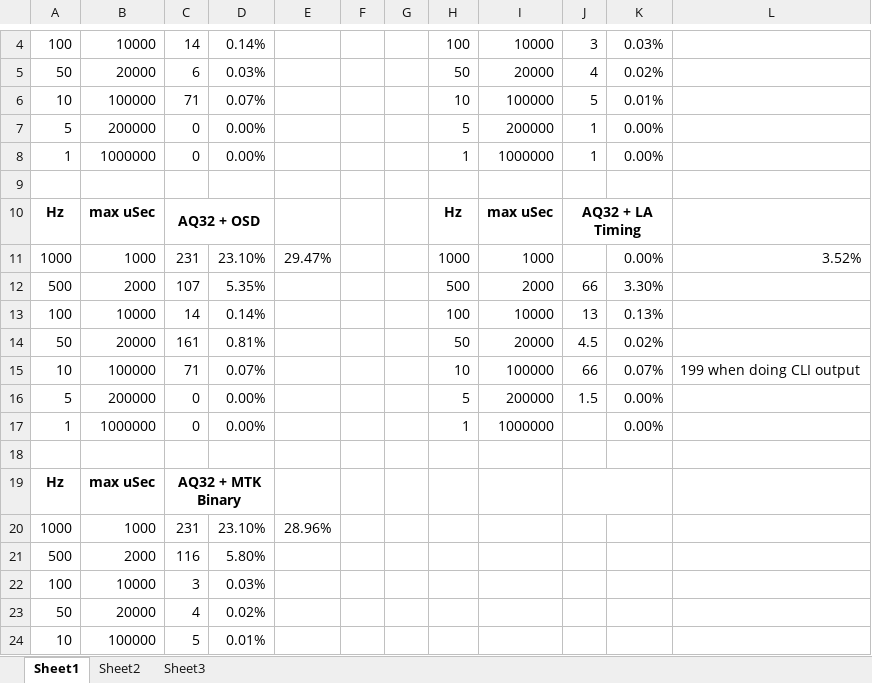
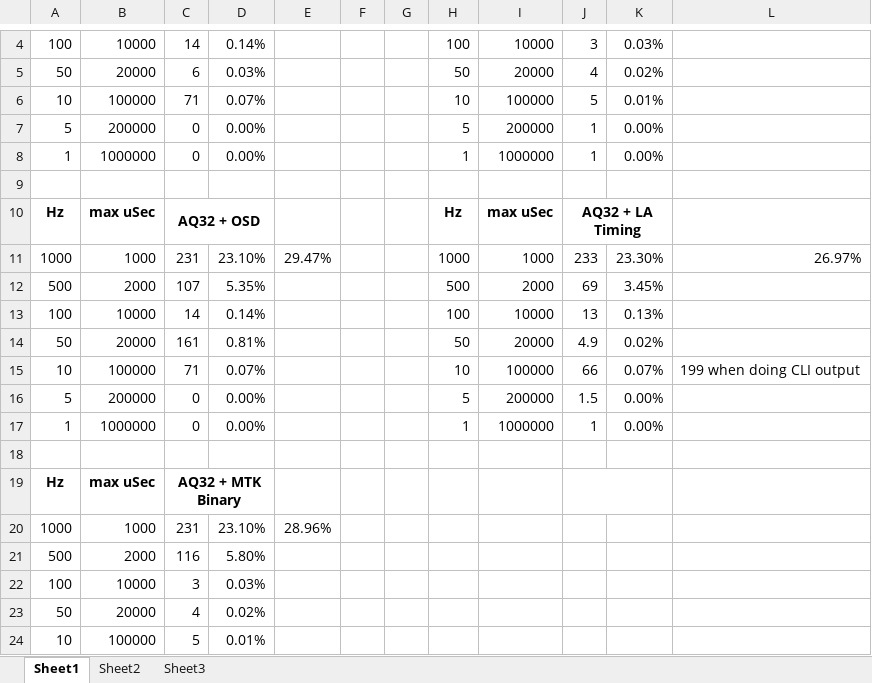
Before and after one commit to jihlein/AQ32Plus, an Excel workbook: Documentation/AQ32Plus Timing.xlsx, sheet Sheet1, drawn as a sheet; only a part is shown, gaps mark what is left out; values as stored, in another font and other column widths than the file's, no borders; the diff names each change by its address in the sheet, - before the commit and + after, or states it on an @@ line.

```diff
--- a/Documentation/AQ32Plus Timing.xlsx (sheet Sheet1)
+++ b/Documentation/AQ32Plus Timing.xlsx (sheet Sheet1)
-J11: (empty)
+J11: 233
-K11: 0.00%
+K11: 23.30%
-L11: 3.52%
+L11: 26.97%
-J12: 66
+J12: 69
-K12: 3.30%
+K12: 3.45%
-J14: 4.5
+J14: 4.9
-J17: (empty)
+J17: 1
```
Also changed, not shown: 2 other files.
